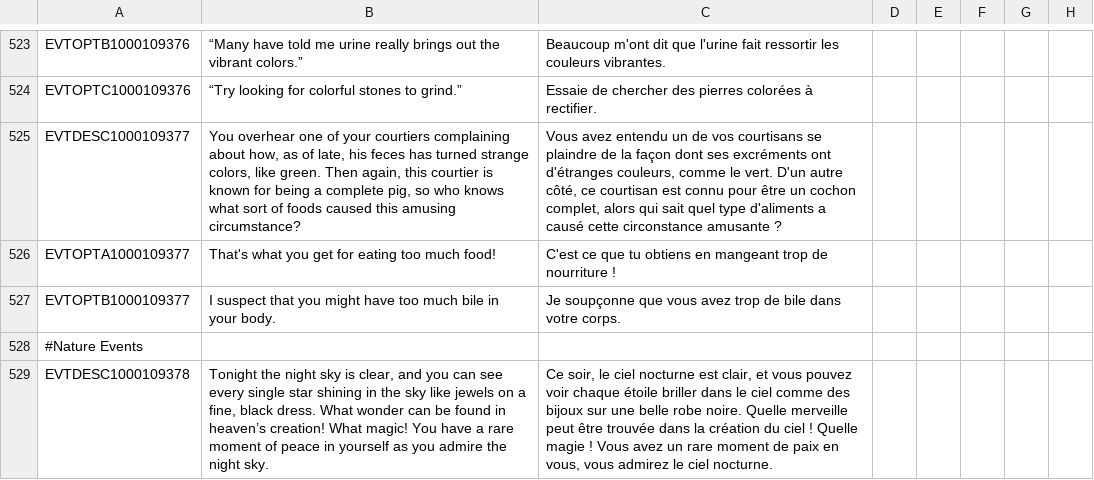
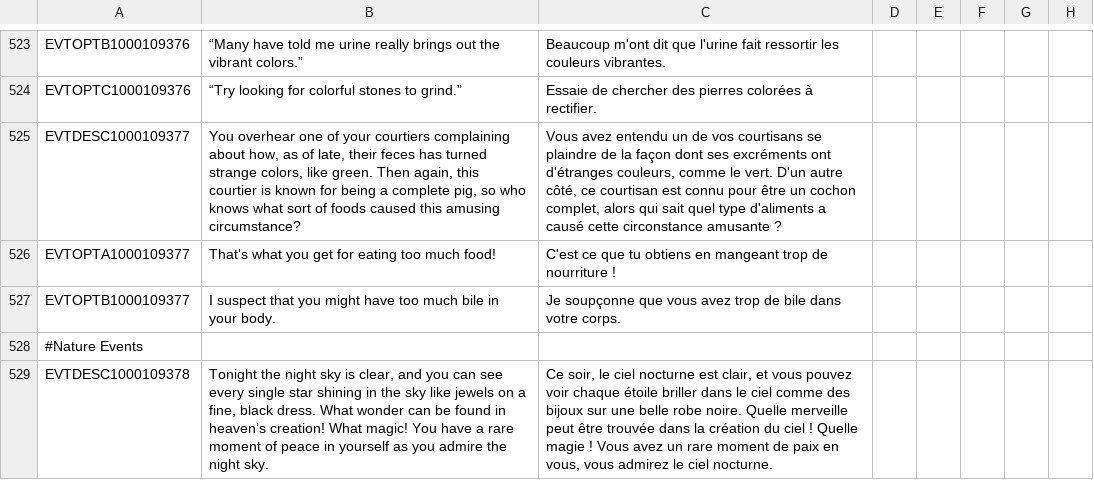
Before and after one commit to cybrxkhan/VIET-Events-Reborn, a CSV file: VIET Events/localisation/VIET_Events_Events.csv, drawn as a sheet; only a part is shown, gaps mark what is left out; the diff names each change by its address in the sheet, - before the commit and + after, or states it on an @@ line.

```diff
--- a/VIET Events/localisation/VIET_Events_Events.csv
+++ b/VIET Events/localisation/VIET_Events_Events.csv
-B525: …of late, his feces has…
+B525: …of late, their feces has…
```
Also changed, not shown: VIET Events/localisation/Regency_localisations.csv, VIET Events/localisation/VIET_Events_Reborn_1.csv, 12 other files.
